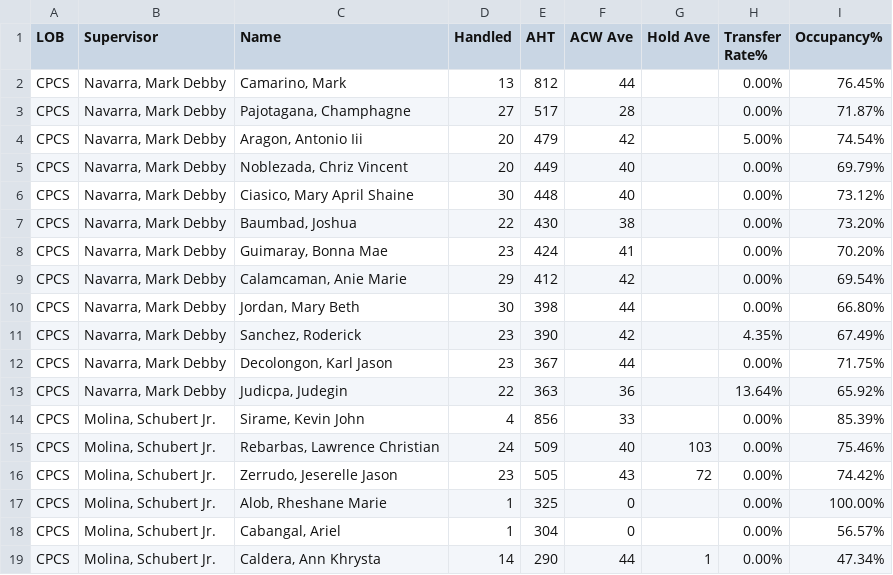
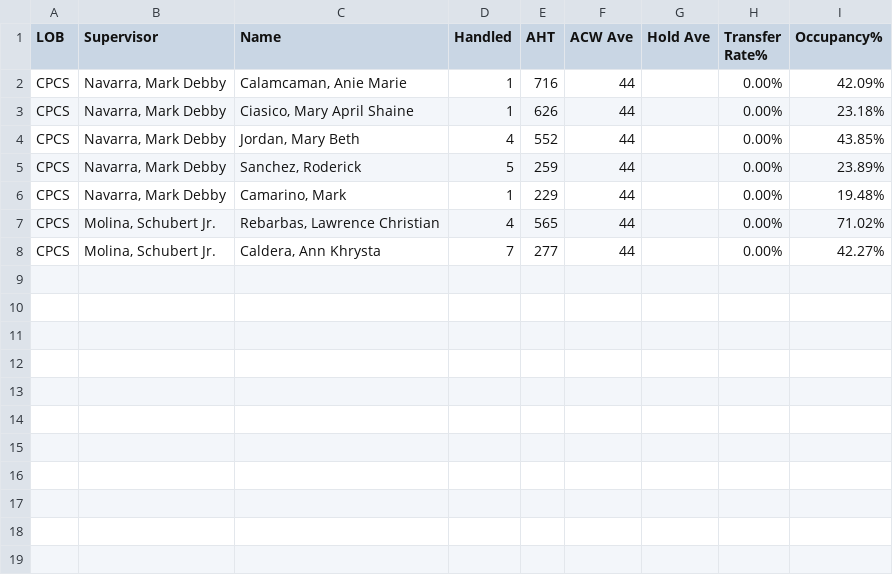
Before and after one commit to mosaicphl/caremoreproviderAHT, a CSV file: cpcs.csv, drawn as a sheet.

```diff
--- a/cpcs.csv
+++ b/cpcs.csv
@@ -1,19 +1,8 @@
 LOB,Supervisor,Name,Handled,AHT,ACW Ave,Hold Ave,Transfer Rate%,Occupancy%
-CPCS,"Navarra, Mark Debby","Camarino, Mark",13,812,44,,0.00%,76.45%
-CPCS,"Navarra, Mark Debby","Pajotagana, Champhagne",27,517,28,,0.00%,71.87%
-CPCS,"Navarra, Mark Debby","Aragon, Antonio Iii",20,479,42,,5.00%,74.54%
-CPCS,"Navarra, Mark Debby","Noblezada, Chriz Vincent",20,449,40,,0.00%,69.79%
-CPCS,"Navarra, Mark Debby","Ciasico, Mary April Shaine",30,448,40,,0.00%,73.12%
-CPCS,"Navarra, Mark Debby","Baumbad, Joshua",22,430,38,,0.00%,73.20%
-CPCS,"Navarra, Mark Debby","Guimaray, Bonna Mae",23,424,41,,0.00%,70.20%
-CPCS,"Navarra, Mark Debby","Calamcaman, Anie Marie",29,412,42,,0.00%,69.54%
-CPCS,"Navarra, Mark Debby","Jordan, Mary Beth",30,398,44,,0.00%,66.80%
-CPCS,"Navarra, Mark Debby","Sanchez, Roderick",23,390,42,,4.35%,67.49%
-CPCS,"Navarra, Mark Debby","Decolongon, Karl Jason",23,367,44,,0.00%,71.75%
-CPCS,"Navarra, Mark Debby","Judicpa, Judegin",22,363,36,,13.64%,65.92%
-CPCS,"Molina, Schubert Jr.","Sirame, Kevin John",4,856,33,,0.00%,85.39%
-CPCS,"Molina, Schubert Jr.","Rebarbas, Lawrence Christian",24,509,40,103,0.00%,75.46%
-CPCS,"Molina, Schubert Jr.","Zerrudo, Jeserelle Jason",23,505,43,72,0.00%,74.42%
-CPCS,"Molina, Schubert Jr.","Alob, Rheshane Marie",1,325,0,,0.00%,100.00%
-CPCS,"Molina, Schubert Jr.","Cabangal, Ariel",1,304,0,,0.00%,56.57%
-CPCS,"Molina, Schubert Jr.","Caldera, Ann Khrysta",14,290,44,1,0.00%,47.34%
+CPCS,"Navarra, Mark Debby","Calamcaman, Anie Marie",1,716,44,,0.00%,42.09%
+CPCS,"Navarra, Mark Debby","Ciasico, Mary April Shaine",1,626,44,,0.00%,23.18%
+CPCS,"Navarra, Mark Debby","Jordan, Mary Beth",4,552,44,,0.00%,43.85%
+CPCS,"Navarra, Mark Debby","Sanchez, Roderick",5,259,44,,0.00%,23.89%
+CPCS,"Navarra, Mark Debby","Camarino, Mark",1,229,44,,0.00%,19.48%
+CPCS,"Molina, Schubert Jr.","Rebarbas, Lawrence Christian",4,565,44,,0.00%,71.02%
+CPCS,"Molina, Schubert Jr.","Caldera, Ann Khrysta",7,277,44,,0.00%,42.27%
```
Also changed, not shown: cpcsAHT.csv, 1 other file.
